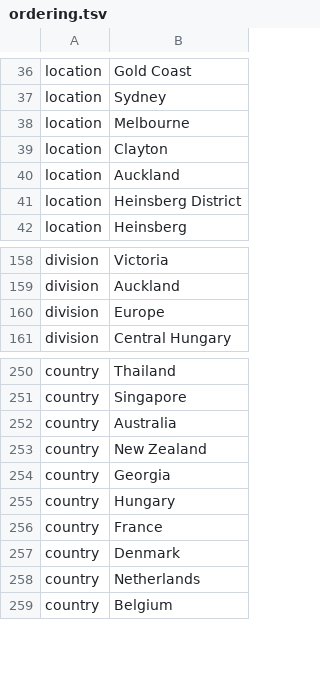
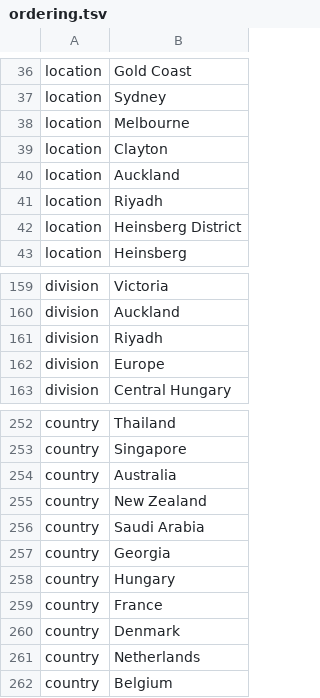
Before and after one commit to nextstrain/ncov, a TSV file: config/ordering.tsv, drawn as a sheet; only a part is shown, gaps mark what is left out.

```diff
--- a/config/ordering.tsv
+++ b/config/ordering.tsv
@@ -40,2 +40,3 @@ location	Clayton
 location	Auckland
+location	Riyadh
 location	Heinsberg District
@@ -159,2 +160,3 @@ division	Victoria
 division	Auckland
+division	Riyadh
 division	Europe
@@ -253,2 +255,3 @@ country	Australia
 country	New Zealand
+country	Saudi Arabia
 country	Georgia
```
Also changed, not shown: config/lat_longs.tsv, data/metadata.tsv.
